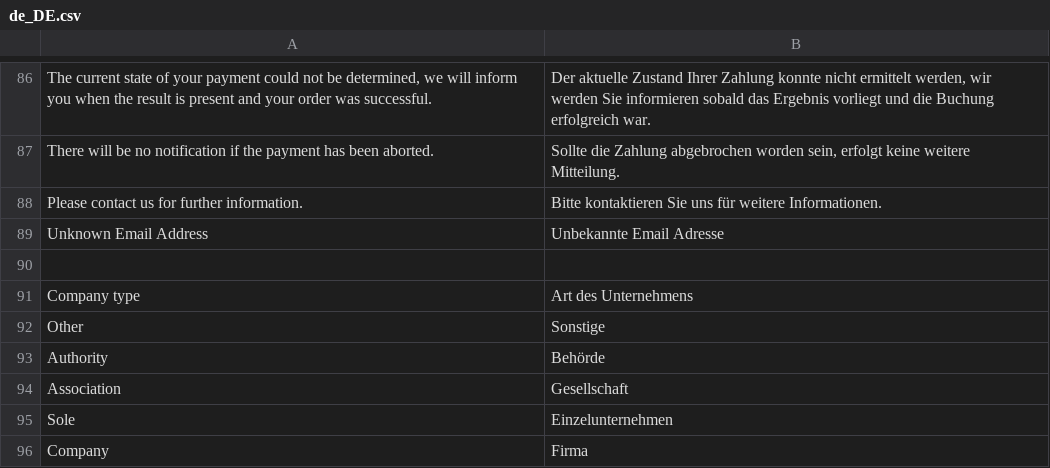
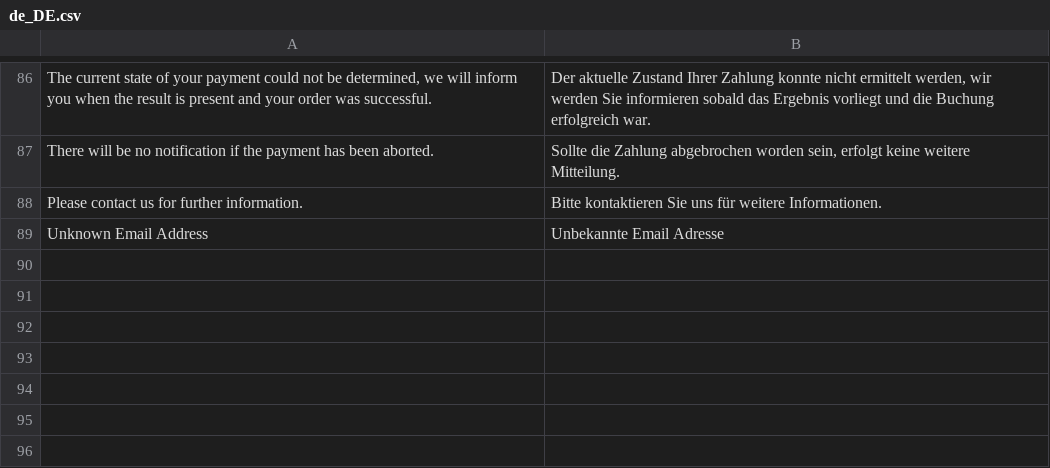
Before and after one commit to unzerdev/magento2, a CSV file: i18n/de_DE.csv, drawn as a sheet; only a part is shown, gaps mark what is left out.

```diff
--- a/i18n/de_DE.csv
+++ b/i18n/de_DE.csv
@@ -89,8 +89 @@
 "Unknown Email Address","Unbekannte Email Adresse"
-
-"Company type","Art des Unternehmens"
-"Other","Sonstige"
-"Authority","Behörde"
-"Association","Gesellschaft"
-"Sole","Einzelunternehmen",
-"Company","Firma"
```
Also changed, not shown: i18n/en_US.csv, 7 other files.
